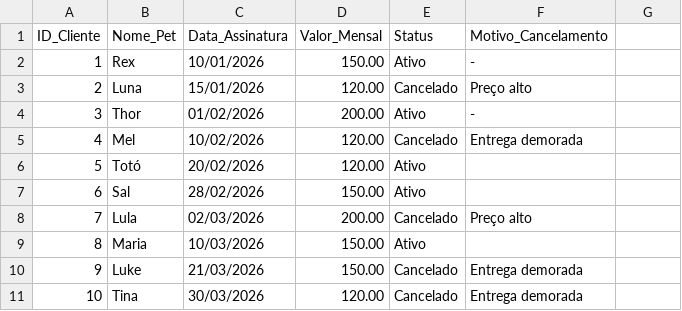
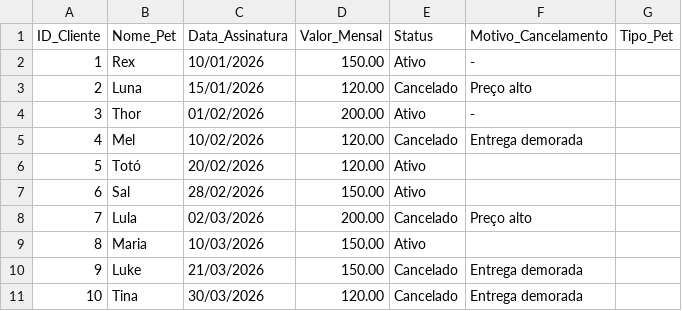
Before and after one commit to Tontonhu/case_produto_petshop, a CSV file: dados_vendas_petshop.csv, drawn as a sheet.

Commit message:
Update dados_vendas_petshop.csv

```diff
--- a/dados_vendas_petshop.csv
+++ b/dados_vendas_petshop.csv
@@ -1,2 +1,2 @@
-ID_Cliente,Nome_Pet,Data_Assinatura,Valor_Mensal,Status,Motivo_Cancelamento
+ID_Cliente,Nome_Pet,Data_Assinatura,Valor_Mensal,Status,Motivo_Cancelamento,Tipo_Pet
 1,Rex,10/01/2026,150.00,Ativo,-
```
